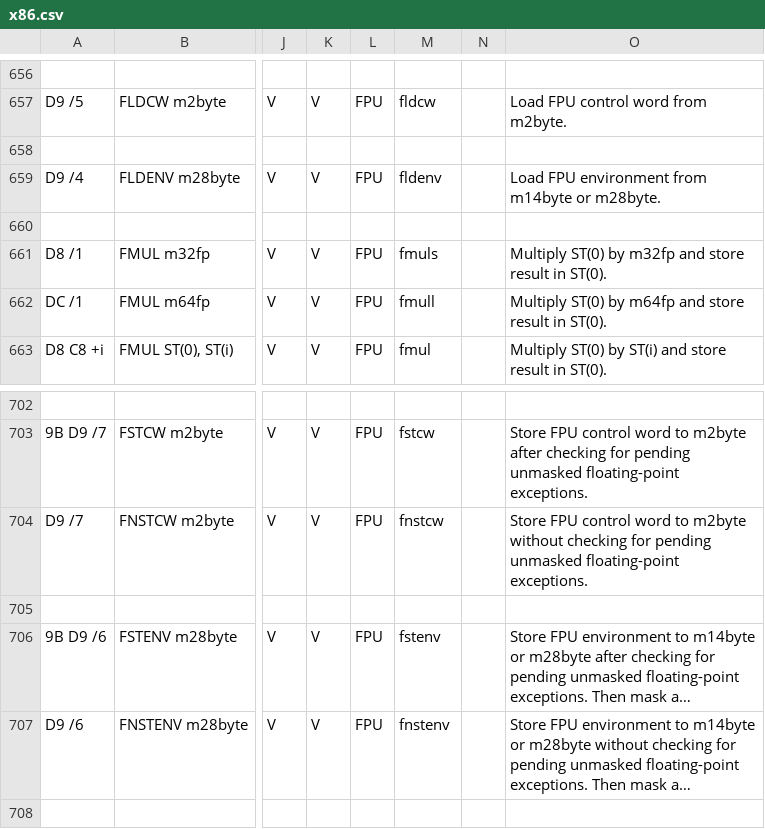
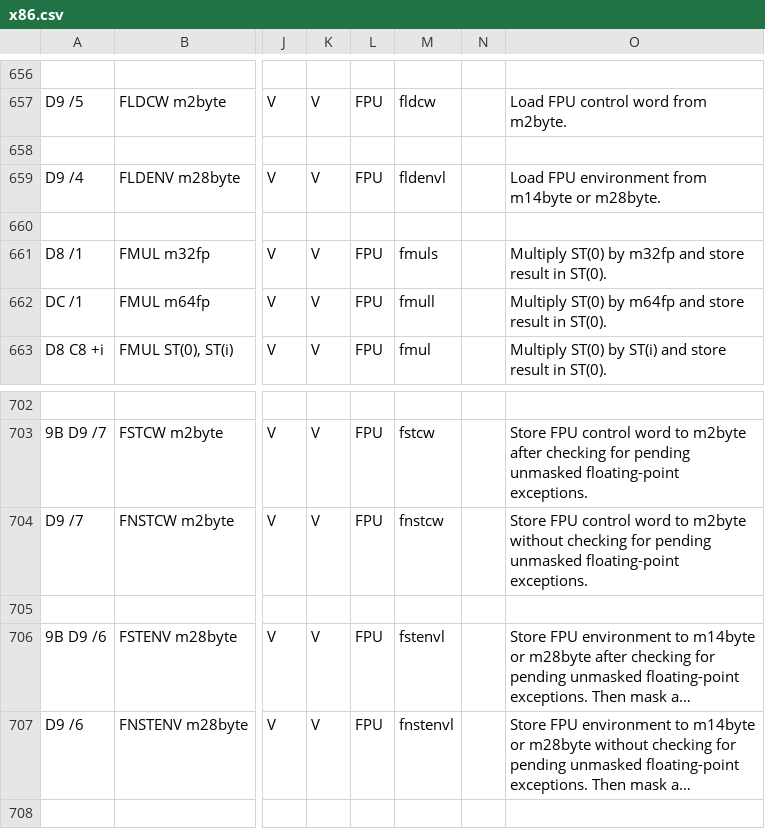
Before and after one commit to StanfordPL/x64asm, a CSV file: src/x86.csv, drawn as a sheet; only a part is shown, gaps mark what is left out; long unchanged cells end in …; the diff names each change by its address in the sheet, - before the commit and + after, or states it on an @@ line.

```diff
--- a/src/x86.csv
+++ b/src/x86.csv
-M659: fldenv
+M659: fldenvl
-M706: fstenv
+M706: fstenvl
-M707: fnstenv
+M707: fnstenvl
```
Also changed, not shown: 1 other file.
